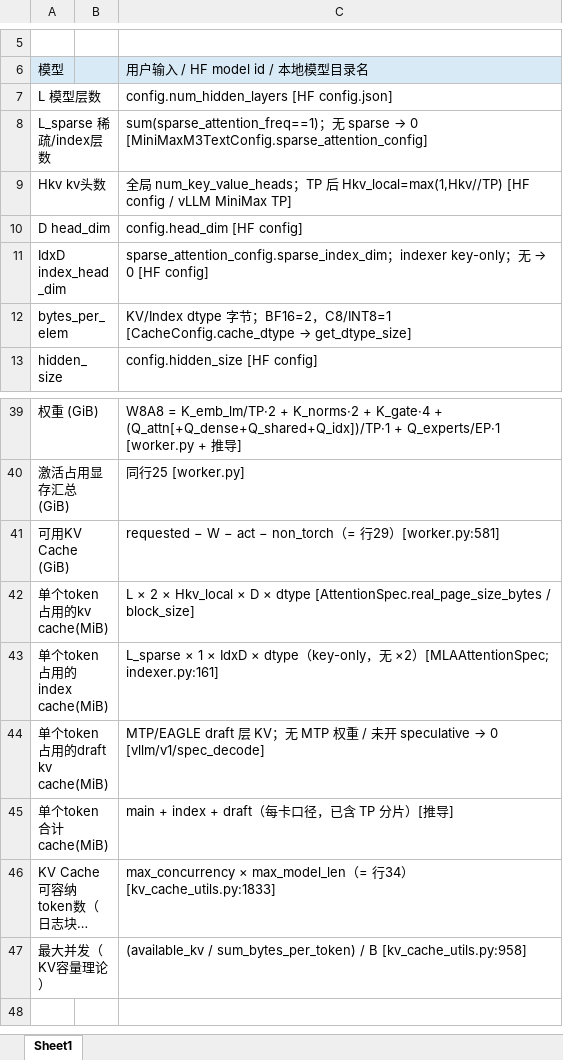
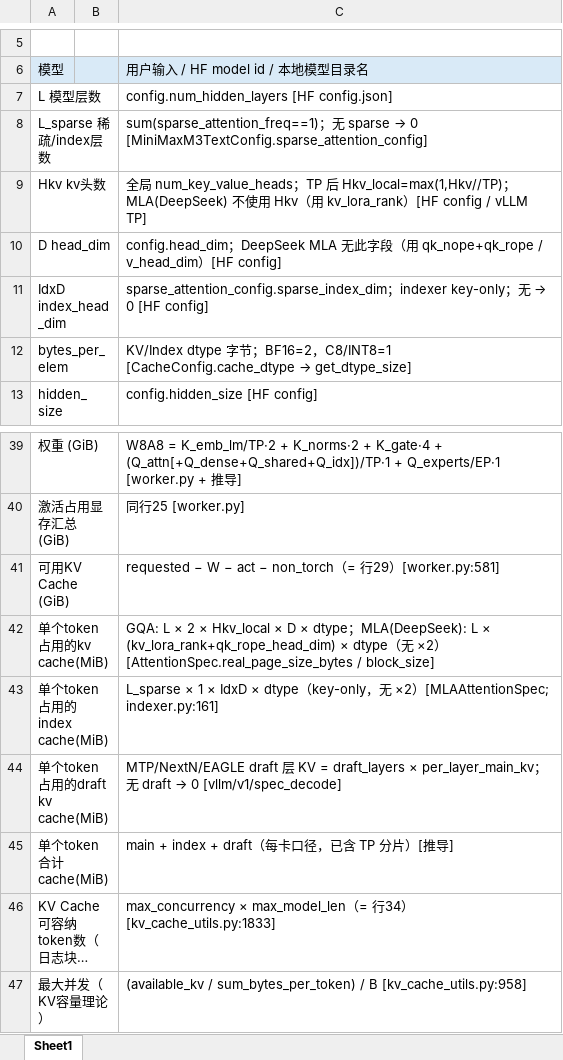
Before and after one commit to Agoni-02/skills, an Excel workbook: ascend-memory-table/scripts/template.xlsx, sheet Sheet1, drawn as a sheet; only a part is shown, gaps mark what is left out; long unchanged cells end in …; values as stored, in another font and other column widths than the file's, no borders; the diff names each change by its address in the sheet, - before the commit and + after, or states it on an @@ line.

```diff
--- a/ascend-memory-table/scripts/template.xlsx (sheet Sheet1)
+++ b/ascend-memory-table/scripts/template.xlsx (sheet Sheet1)
-C9: …Hkv_local=max(1,Hkv//TP) [HF config / vLLM MiniMax TP]
+C9: …Hkv_local=max(1,Hkv//TP)；MLA(DeepSeek) 不使用 Hkv（用 kv_lora_rank）[HF config / vLLM TP]
-C10: config.head_dim [HF config]
+C10: config.head_dim；DeepSeek MLA 无此字段（用 qk_nope+qk_rope / v_head_dim）[HF config]
-C42: L × 2 × Hkv_local × D × dtype [AttentionSpec.real_page_size_bytes /…
+C42: GQA: L × 2 × Hkv_local × D × dtype；MLA(DeepSeek): L × (kv_lora_rank+qk_rope_head_dim) × dtype（无 ×2）[AttentionSpec.real_page_size_bytes /…
@@ C44: MTP/EAGLE draft 层 KV；无 MTP 权重 / 未开 speculative → 0… → MTP/NextN/EAGLE draft 层 KV = draft_layers × per_layer_main_kv；无 draft → 0… @@
```
Also changed, not shown: 5 other files.
